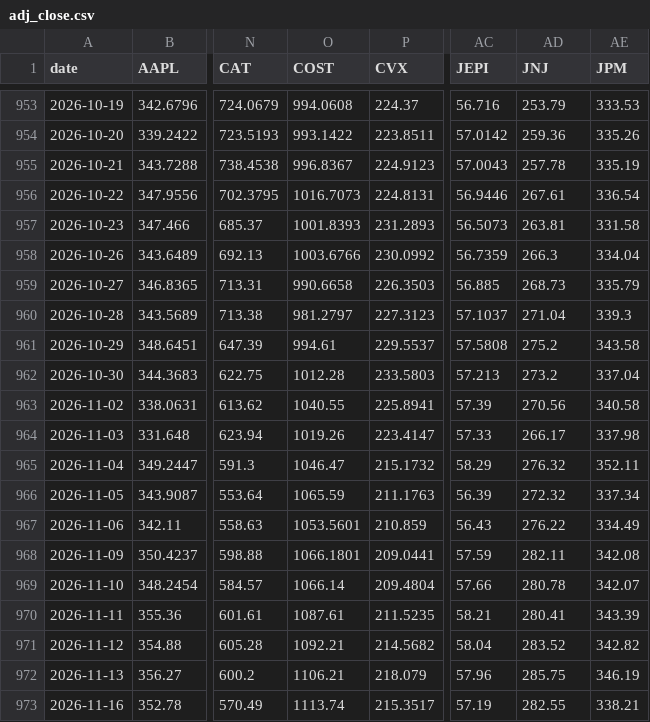
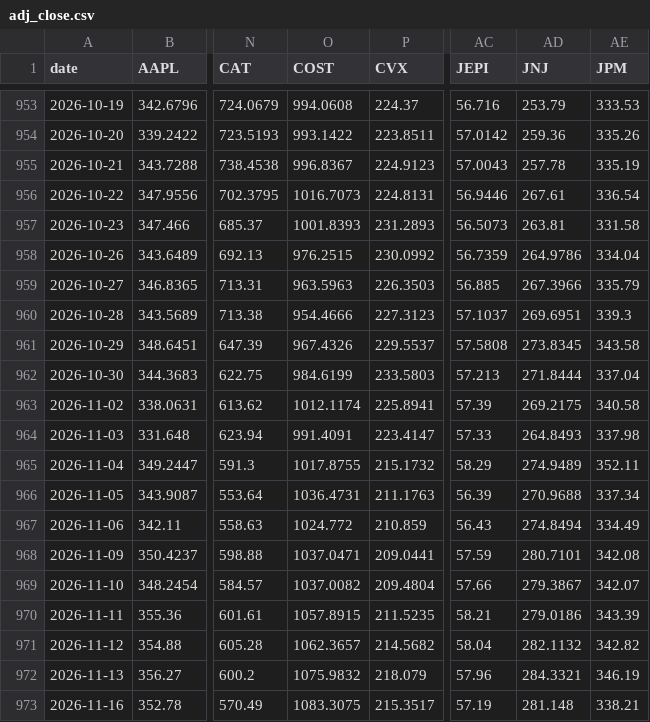
Before and after one commit to YnHaddad/wealth-risk-dashboard, a CSV file: data/market/adj_close.csv, drawn as a sheet; only a part is shown, gaps mark what is left out; the diff covers the shown part only; the diff names each change by its address in the sheet, - before the commit and + after, or states it on an @@ line.

```diff
--- a/data/market/adj_close.csv
+++ b/data/market/adj_close.csv
-O958 (COST): 1003.6766
+O958 (COST): 976.2515
-AD958 (JNJ): 266.3
+AD958 (JNJ): 264.9786
-O959 (COST): 990.6658
+O959 (COST): 963.5963
-AD959 (JNJ): 268.73
+AD959 (JNJ): 267.3966
-O960 (COST): 981.2797
+O960 (COST): 954.4666
-AD960 (JNJ): 271.04
+AD960 (JNJ): 269.6951
-O961 (COST): 994.61
+O961 (COST): 967.4326
-AD961 (JNJ): 275.2
+AD961 (JNJ): 273.8345
-O962 (COST): 1012.28
+O962 (COST): 984.6199
-AD962 (JNJ): 273.2
+AD962 (JNJ): 271.8444
-O963 (COST): 1040.55
+O963 (COST): 1012.1174
-AD963 (JNJ): 270.56
+AD963 (JNJ): 269.2175
-O964 (COST): 1019.26
+O964 (COST): 991.4091
-AD964 (JNJ): 266.17
+AD964 (JNJ): 264.8493
-O965 (COST): 1046.47
+O965 (COST): 1017.8755
-AD965 (JNJ): 276.32
+AD965 (JNJ): 274.9489
-O966 (COST): 1065.59
+O966 (COST): 1036.4731
-AD966 (JNJ): 272.32
+AD966 (JNJ): 270.9688
-O967 (COST): 1053.5601
+O967 (COST): 1024.772
-AD967 (JNJ): 276.22
+AD967 (JNJ): 274.8494
-O968 (COST): 1066.1801
+O968 (COST): 1037.0471
-AD968 (JNJ): 282.11
+AD968 (JNJ): 280.7101
-O969 (COST): 1066.14
+O969 (COST): 1037.0082
-AD969 (JNJ): 280.78
+AD969 (JNJ): 279.3867
-O970 (COST): 1087.61
+O970 (COST): 1057.8915
-AD970 (JNJ): 280.41
+AD970 (JNJ): 279.0186
-O971 (COST): 1092.21
+O971 (COST): 1062.3657
-AD971 (JNJ): 283.52
+AD971 (JNJ): 282.1132
-O972 (COST): 1106.21
+O972 (COST): 1075.9832
-AD972 (JNJ): 285.75
+AD972 (JNJ): 284.3321
-O973 (COST): 1113.74
+O973 (COST): 1083.3075
-AD973 (JNJ): 282.55
+AD973 (JNJ): 281.148
```
Also changed, not shown: 1 added row and 10 edited cells elsewhere in this file, data/cash_flows.csv, data/market/close.csv, 2 other files.
